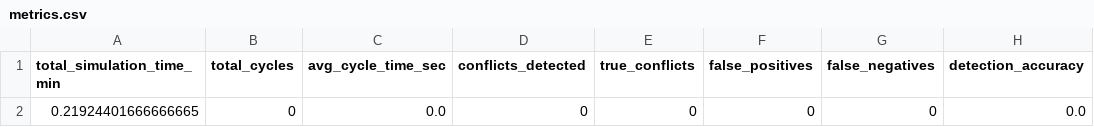
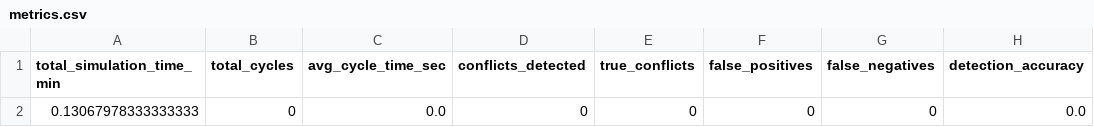
Before and after one commit to Somnathab3/ATC_LLM, a CSV file: reports/healthcheck/metrics.csv, drawn as a sheet; only a part is shown; the diff names each change by its address in the sheet, - before the commit and + after, or states it on an @@ line.

```diff
--- a/reports/healthcheck/metrics.csv
+++ b/reports/healthcheck/metrics.csv
-A2 (total_simulation_time_min): 0.21924401666666665
+A2 (total_simulation_time_min): 0.13067978333333333
```
Also changed, not shown: 28 other files.
